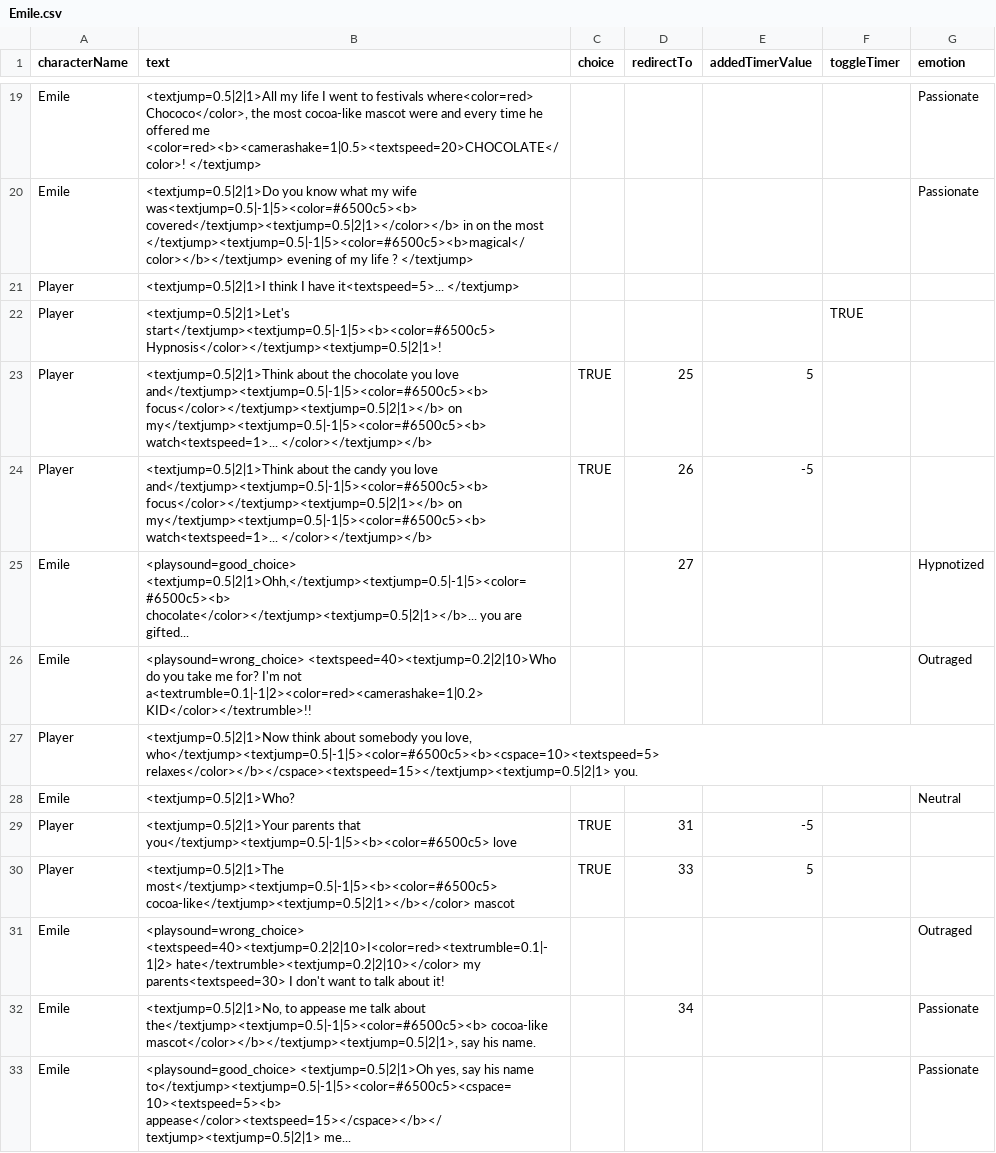
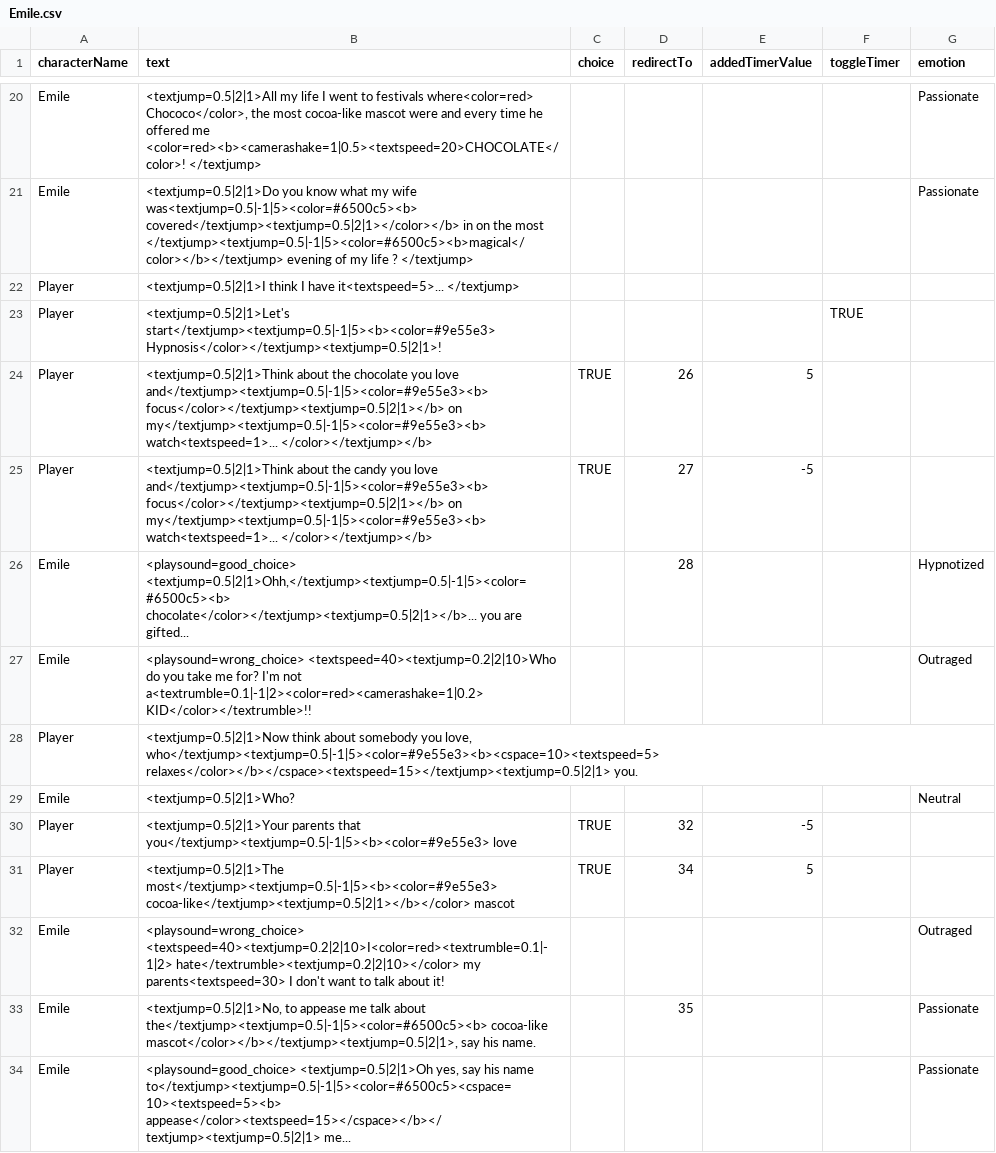
Before and after one commit to Selsanat/Project-ALT_CTRL-Lima, a CSV file: Project-ALT_CTRL-Lima/Assets/Sprites/Characters/Emile/Emile.csv, drawn as a sheet; only a part is shown, gaps mark what is left out; the diff covers the shown part only.

```diff
--- a/Project-ALT_CTRL-Lima/Assets/Sprites/Characters/Emile/Emile.csv
+++ b/Project-ALT_CTRL-Lima/Assets/Sprites/Characters/Emile/Emile.csv
@@ -21,13 +22,13 @@ Emile,<textjump=0.5|2|1>Do you know what my wife was<textjump=0.5|-1|5><color=#6
 Player,<textjump=0.5|2|1>I think I have it<textspeed=5>... </textjump> ,,,,,,,,,
-Player,<textjump=0.5|2|1>Let's start</textjump><textjump=0.5|-1|5><b><color=#6500c5> Hypnosis</color></textjump><textjump=0.5|2|1>! ,,,,TRUE,,,,,
-Player,<textjump=0.5|2|1>Think about the chocolate you love and</textjump><textjump=0.5|-1|5><color=#6500c5><b> focus</color></textjump><textjump=0.5|2|1></b> on my</textjump><textjump=0.5|-1|5><color=#6500c5><b> watch<textspeed=1>... </color></textjump></b> ,TRUE,25,5,,,,,,
-Player,<textjump=0.5|2|1>Think about the candy you love and</textjump><textjump=0.5|-1|5><color=#6500c5><b> focus</color></textjump><textjump=0.5|2|1></b> on my</textjump><textjump=0.5|-1|5><color=#6500c5><b> watch<textspeed=1>... </color></textjump></b> ,TRUE,26,-5,,,,,,
-Emile,"<playsound=good_choice> <textjump=0.5|2|1>Ohh,</textjump><textjump=0.5|-1|5><color=#6500c5><b> chocolate</color></textjump><textjump=0.5|2|1></b>... you are gifted... ",,27,,,Hypnotized,,,,
+Player,<textjump=0.5|2|1>Let's start</textjump><textjump=0.5|-1|5><b><color=#9e55e3> Hypnosis</color></textjump><textjump=0.5|2|1>! ,,,,TRUE,,,,,
+Player,<textjump=0.5|2|1>Think about the chocolate you love and</textjump><textjump=0.5|-1|5><color=#9e55e3><b> focus</color></textjump><textjump=0.5|2|1></b> on my</textjump><textjump=0.5|-1|5><color=#9e55e3><b> watch<textspeed=1>... </color></textjump></b> ,TRUE,26,5,,,,,,
+Player,<textjump=0.5|2|1>Think about the candy you love and</textjump><textjump=0.5|-1|5><color=#9e55e3><b> focus</color></textjump><textjump=0.5|2|1></b> on my</textjump><textjump=0.5|-1|5><color=#9e55e3><b> watch<textspeed=1>... </color></textjump></b> ,TRUE,27,-5,,,,,,
+Emile,"<playsound=good_choice> <textjump=0.5|2|1>Ohh,</textjump><textjump=0.5|-1|5><color=#6500c5><b> chocolate</color></textjump><textjump=0.5|2|1></b>... you are gifted... ",,28,,,Hypnotized,,,,
 Emile,<playsound=wrong_choice> <textspeed=40><textjump=0.2|2|10>Who do you take me for? I'm not a<textrumble=0.1|-1|2><color=red><camerashake=1|0.2> KID</color></textrumble>!! ,,,,,Outraged,,,,
-Player,"<textjump=0.5|2|1>Now think about somebody you love, who</textjump><textjump=0.5|-1|5><color=#6500c5><b><cspace=10><textspeed=5> relaxes</color></b></cspace><textspeed=15></textjump><textjump=0.5|2|1> you. ",,,,,,,,,
+Player,"<textjump=0.5|2|1>Now think about somebody you love, who</textjump><textjump=0.5|-1|5><color=#9e55e3><b><cspace=10><textspeed=5> relaxes</color></b></cspace><textspeed=15></textjump><textjump=0.5|2|1> you. ",,,,,,,,,
 Emile,<textjump=0.5|2|1>Who? ,,,,,Neutral,,,,
-Player,<textjump=0.5|2|1>Your parents that you</textjump><textjump=0.5|-1|5><b><color=#6500c5> love ,TRUE,31,-5,,,,,,
-Player,<textjump=0.5|2|1>The most</textjump><textjump=0.5|-1|5><b><color=#6500c5> cocoa-like</textjump><textjump=0.5|2|1></b></color> mascot ,TRUE,33,5,,,,,,
+Player,<textjump=0.5|2|1>Your parents that you</textjump><textjump=0.5|-1|5><b><color=#9e55e3> love ,TRUE,32,-5,,,,,,
+Player,<textjump=0.5|2|1>The most</textjump><textjump=0.5|-1|5><b><color=#9e55e3> cocoa-like</textjump><textjump=0.5|2|1></b></color> mascot ,TRUE,34,5,,,,,,
 Emile,<playsound=wrong_choice> <textspeed=40><textjump=0.2|2|10>I<color=red><textrumble=0.1|-1|2> hate</textrumble><textjump=0.2|2|10></color> my parents<textspeed=30> I don't want to talk about it! ,,,,,Outraged,,,,
-Emile,"<textjump=0.5|2|1>No, to appease me talk about the</textjump><textjump=0.5|-1|5><color=#6500c5><b> cocoa-like mascot</color></b></textjump><textjump=0.5|2|1>, say his name. ",,34,,,Passionate,,,,
+Emile,"<textjump=0.5|2|1>No, to appease me talk about the</textjump><textjump=0.5|-1|5><color=#6500c5><b> cocoa-like mascot</color></b></textjump><textjump=0.5|2|1>, say his name. ",,35,,,Passionate,,,,
 Emile,"<playsound=good_choice> <textjump=0.5|2|1>Oh yes, say his name to</textjump><textjump=0.5|-1|5><color=#6500c5><cspace=10><textspeed=5><b> appease</color><textspeed=15></cspace></b></textjump><textjump=0.5|2|1> me... ",,,,,Passionate,,,,
```
Also changed, not shown: 3 added rows and 18 edited cells elsewhere in this file, Project-ALT_CTRL-Lima/Assets/Sprites/Characters/Blobby/Blobby.csv, Project-ALT_CTRL-Lima/Assets/Sprites/Characters/Calvares/Calvares.csv, 2 other files.
